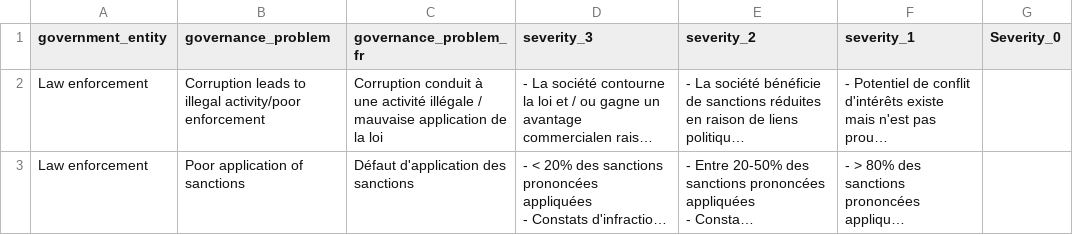
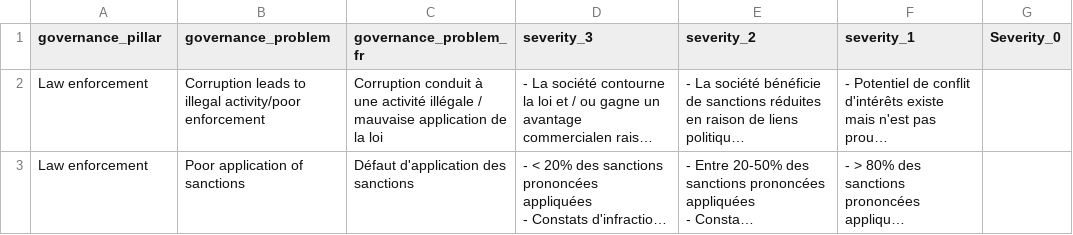
Before and after one commit to Vizzuality/fti, a CSV file: db/files/annex_governance.csv, drawn as a sheet; only a part is shown; long unchanged cells end in …; the diff names each change by its address in the sheet, - before the commit and + after, or states it on an @@ line.

```diff
--- a/db/files/annex_governance.csv
+++ b/db/files/annex_governance.csv
-A1: government_entity
+A1: governance_pillar
```
Also changed, not shown: 35 other files.
